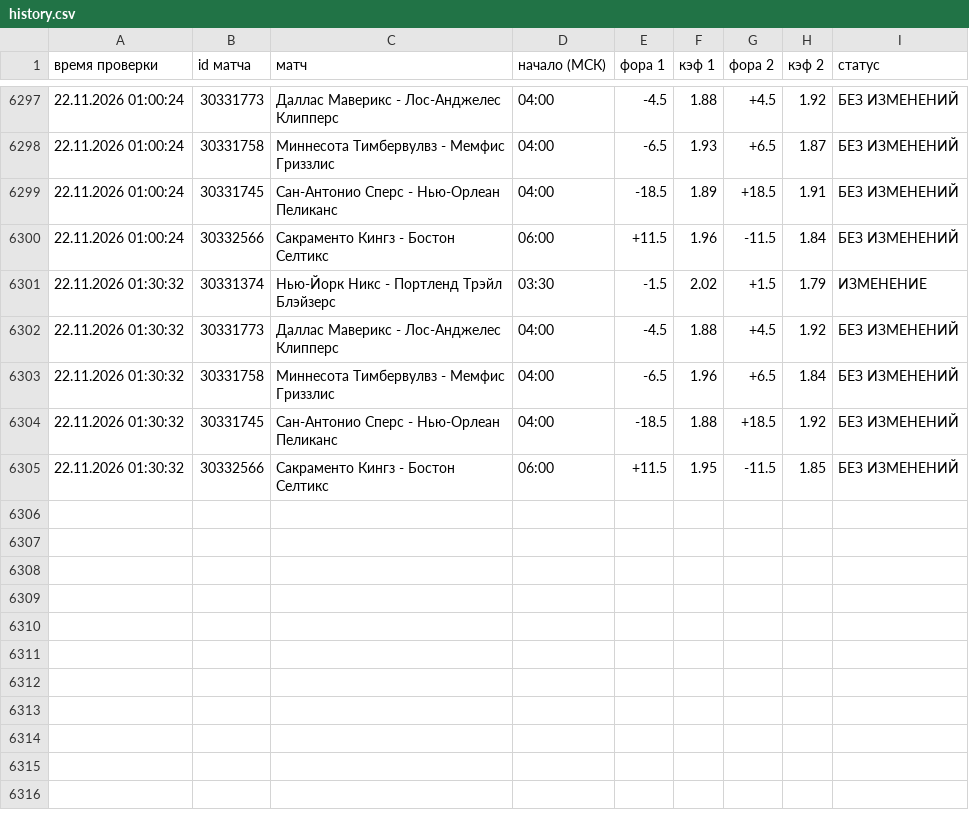
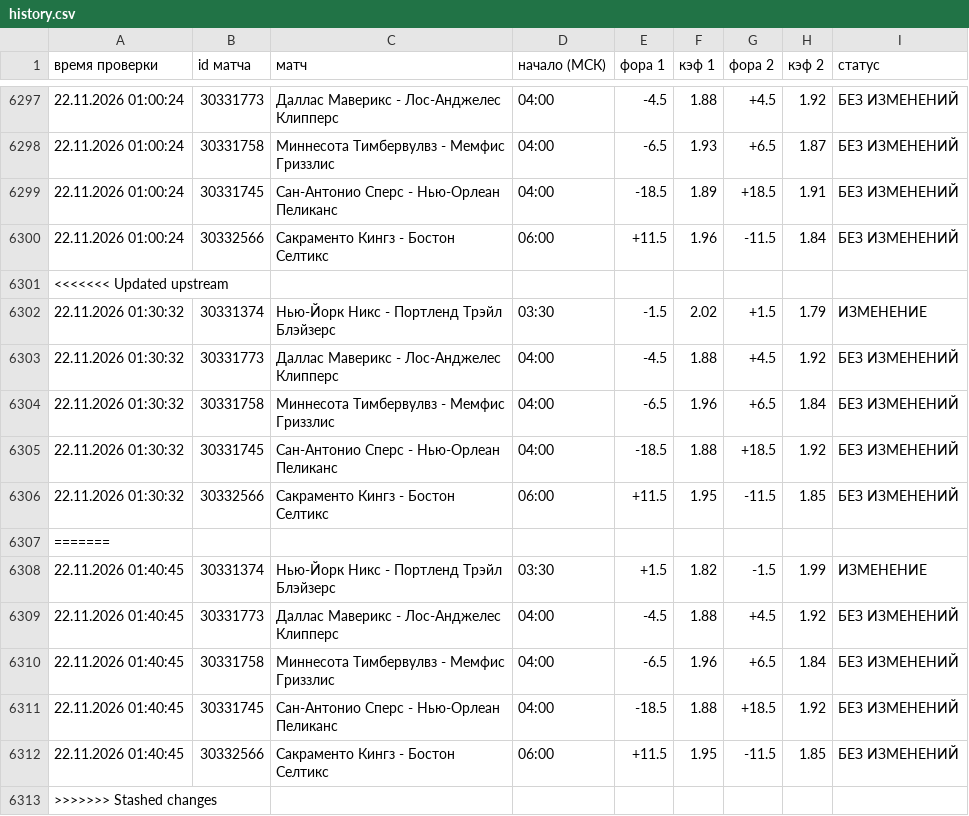
Before and after one commit to vdgreenstore-cloud/nba-fora-monitor, a CSV file: data/history.csv, drawn as a sheet; only a part is shown, gaps mark what is left out; the diff names each change by its address in the sheet, - before the commit and + after, or states it on an @@ line.

```diff
--- a/data/history.csv
+++ b/data/history.csv
+row 6301: <<<<<<< Updated upstream
+row 6307: =======
+row 6308: 22.11.2026 01:40:45 | 30331374 | Нью-Йорк Никс - Портленд Трэйл Блэйзерс | 03:30 | +1.5 | 1.82 | -1.5 | 1.99 | ИЗМЕНЕНИЕ
+row 6309: 22.11.2026 01:40:45 | 30331773 | Даллас Маверикс - Лос-Анджелес Клипперс | 04:00 | -4.5 | 1.88 | +4.5 | 1.92 | БЕЗ ИЗМЕНЕНИЙ
+row 6310: 22.11.2026 01:40:45 | 30331758 | Миннесота Тимбервулвз - Мемфис Гриззлис | 04:00 | -6.5 | 1.96 | +6.5 | 1.84 | БЕЗ ИЗМЕНЕНИЙ
+row 6311: 22.11.2026 01:40:45 | 30331745 | Сан-Антонио Сперс - Нью-Орлеан Пеликанс | 04:00 | -18.5 | 1.88 | +18.5 | 1.92 | БЕЗ ИЗМЕНЕНИЙ
+row 6312: 22.11.2026 01:40:45 | 30332566 | Сакраменто Кингз - Бостон Селтикс | 06:00 | +11.5 | 1.95 | -11.5 | 1.85 | БЕЗ ИЗМЕНЕНИЙ
+row 6313: >>>>>>> Stashed changes
```
Also changed, not shown: 40 other files.
